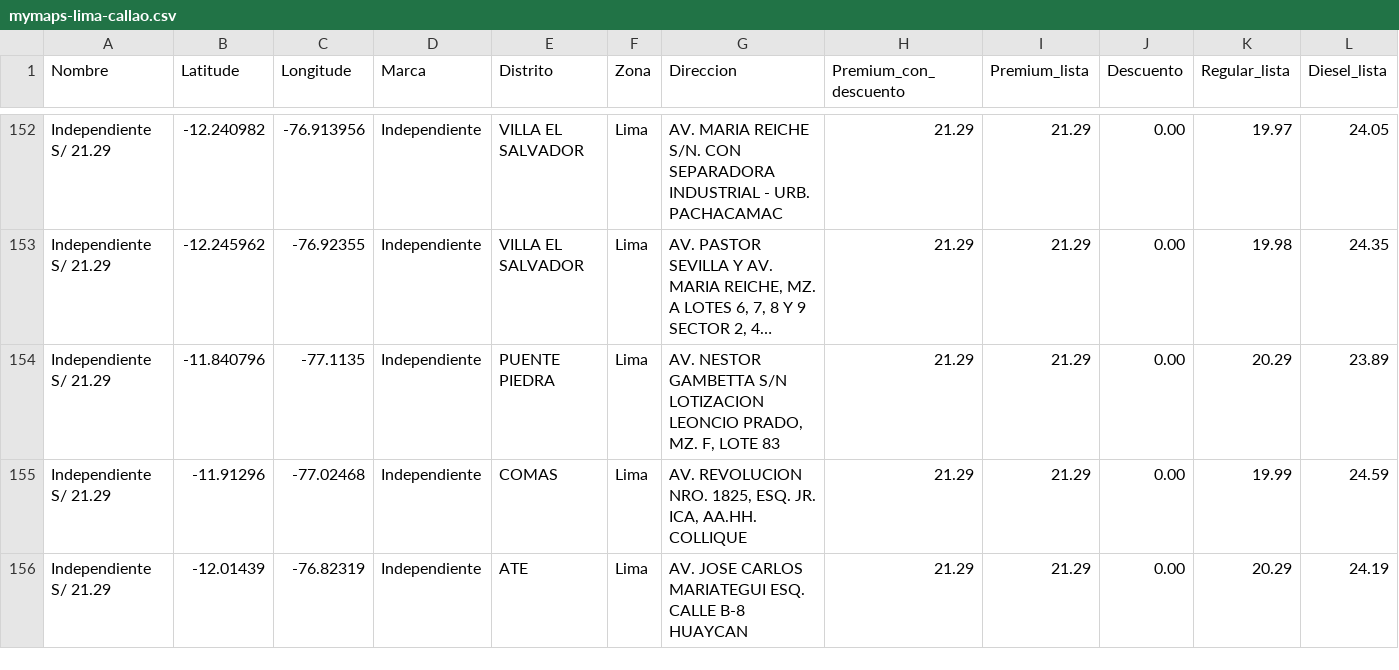
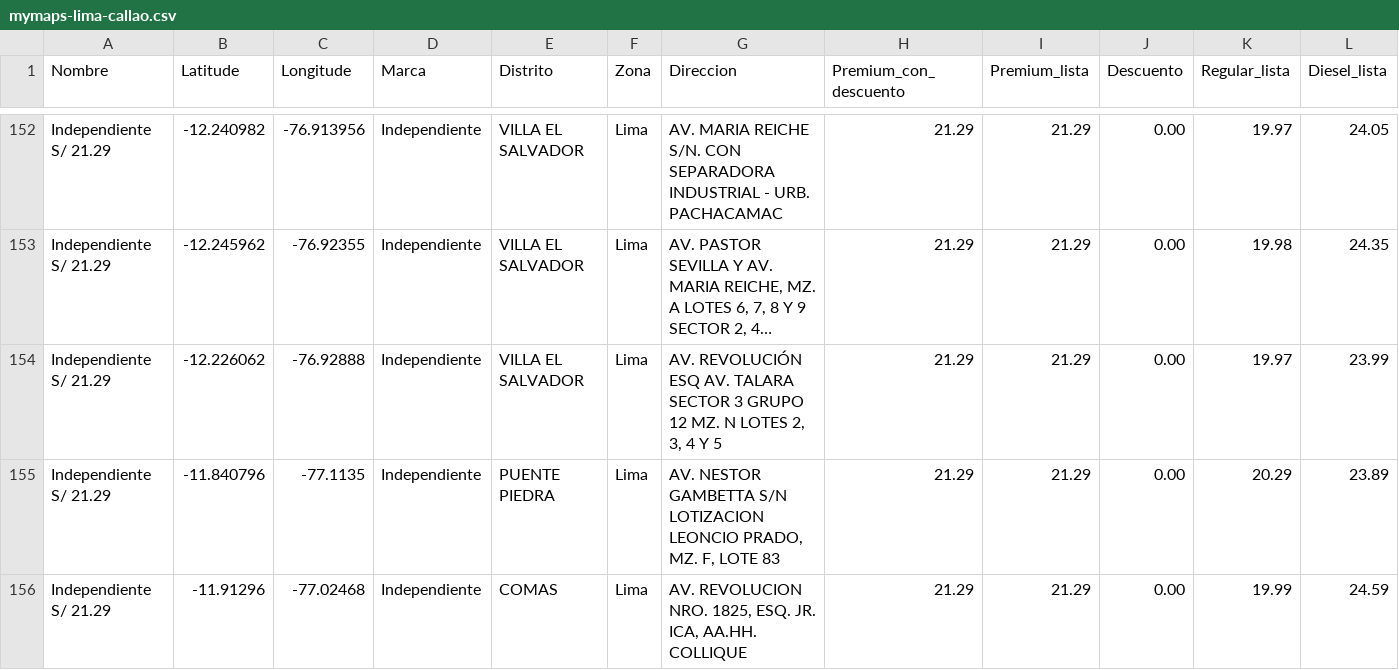
Before and after one commit to Yufagb/grifos-lima, a CSV file: data/mymaps-lima-callao.csv, drawn as a sheet; only a part is shown, gaps mark what is left out; the shorter side is filled out with more unchanged rows; long unchanged cells end in …; rows hold the shown columns only; the diff covers the shown part only; the diff names each change by its address in the sheet, - before the commit and + after, or states it on an @@ line.

```diff
--- a/data/mymaps-lima-callao.csv
+++ b/data/mymaps-lima-callao.csv
+row 154: Independiente S/ 21.29 | -12.226062 | -76.92888 | Independiente | VILLA EL SALVADOR | Lima | AV. REVOLUCIÓN ESQ AV. TALARA SECTOR 3 GRUPO 12 MZ. N LOTES 2, 3, 4 Y 5 | 21.29 | 21.29 | 0.00 | 19.97 | 23.99
```
Also changed, not shown: 2 added rows, 2 removed rows, 4 moved rows and 1 edited cell elsewhere in this file, data/premium-lima-callao.csv, 1 other file.
